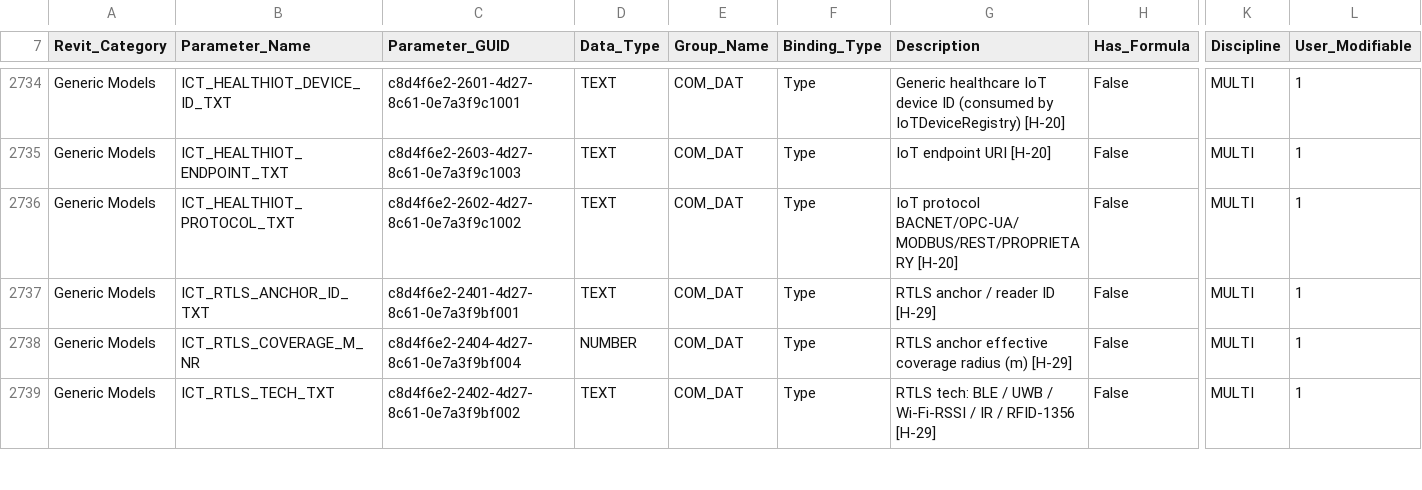
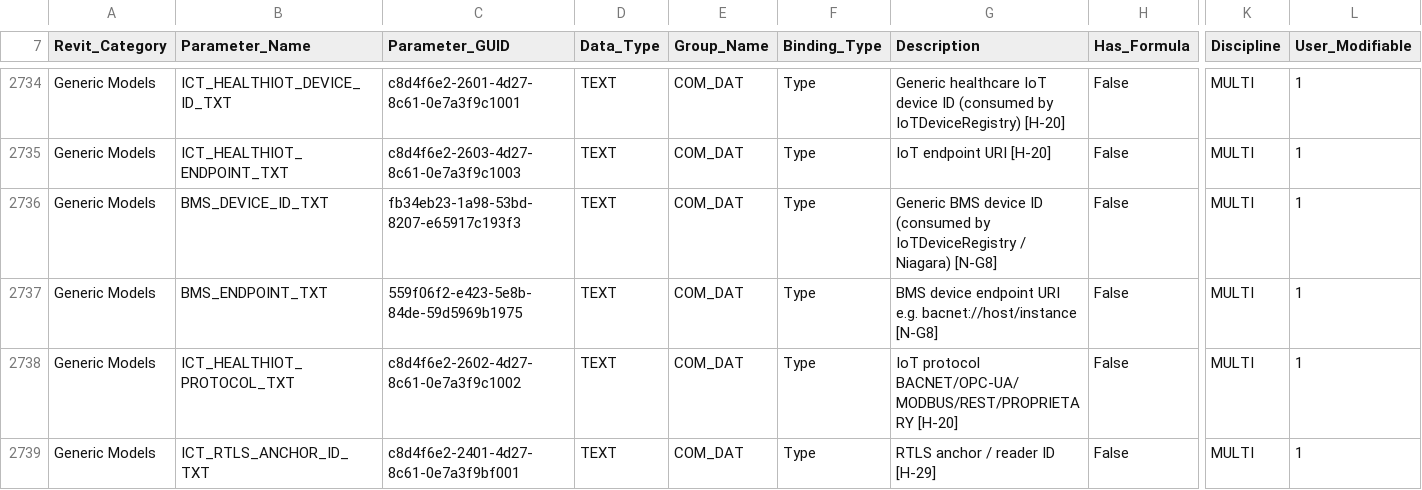
Before and after one commit to beckykyomugisha/STINGTOOLS, a CSV file: StingTools/Data/MR_PARAMETERS.csv, drawn as a sheet; only a part is shown, gaps mark what is left out; the shorter side is filled out with more unchanged rows; rows hold the shown columns only; the diff names each change by its address in the sheet, - before the commit and + after, or states it on an @@ line.

```diff
--- a/StingTools/Data/MR_PARAMETERS.csv
+++ b/StingTools/Data/MR_PARAMETERS.csv
+row 2736: Generic Models | BMS_DEVICE_ID_TXT | fb34eb23-1a98-53bd-8207-e65917c193f3 | TEXT | COM_DAT | Type | Generic BMS device ID (consumed by IoTDeviceRegistry / Niagara) [N-G8] | False | MULTI | 1
+row 2737: Generic Models | BMS_ENDPOINT_TXT | 559f06f2-e423-5e8b-84de-59d5969b1975 | TEXT | COM_DAT | Type | BMS device endpoint URI e.g. bacnet://host/instance [N-G8] | False | MULTI | 1
```
Also changed, not shown: 11 other files.
